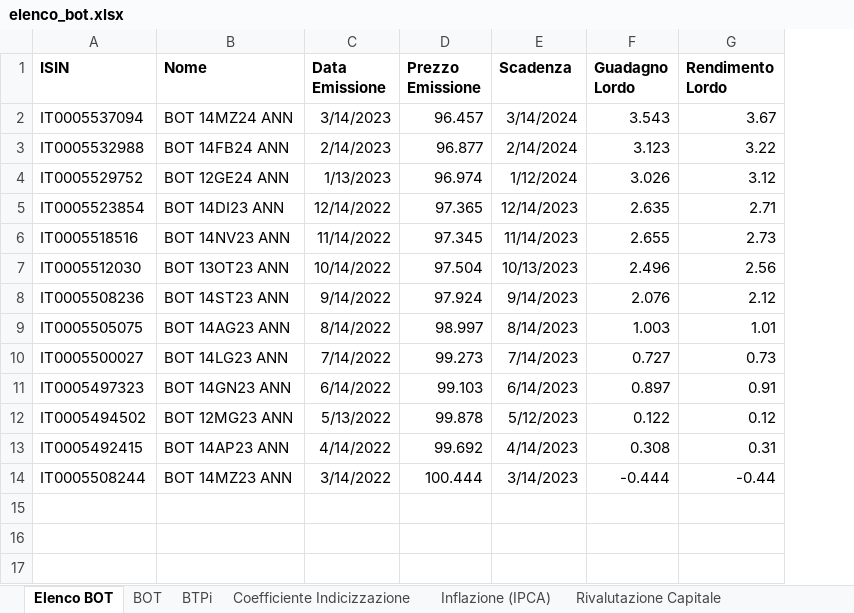
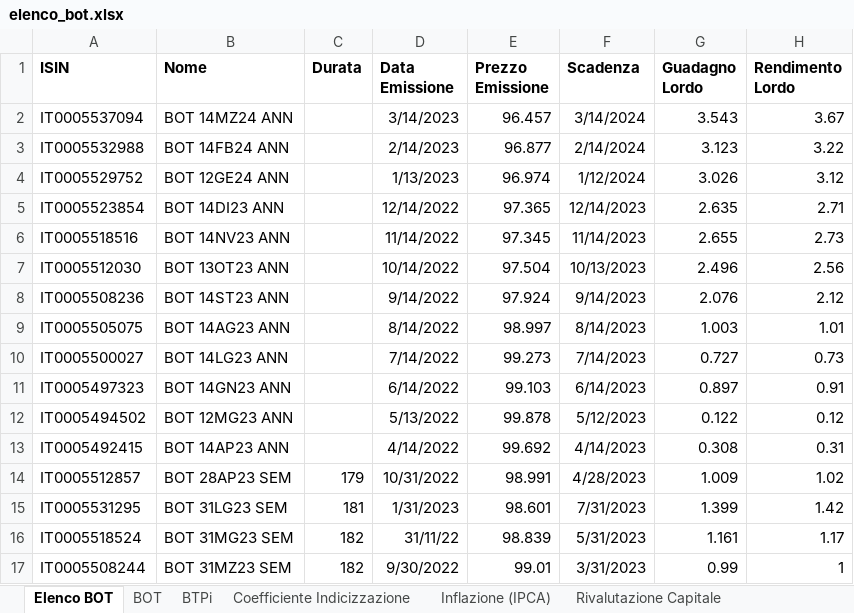
Before and after one commit to sasadangelo/investire, an Excel workbook: bot-list/elenco_bot.xlsx, sheet Elenco BOT, drawn as a sheet; values as stored, in another font and other column widths than the file's, no borders; addresses are those after the commit; the diff names each change by its address in the sheet, - before the commit and + after, or states it on an @@ line.

Commit message:
Fix BOT List

```diff
--- a/bot-list/elenco_bot.xlsx (sheet Elenco BOT)
+++ b/bot-list/elenco_bot.xlsx (sheet Elenco BOT)
+column C (Durata), row 17: 182
+row 14: IT0005512857 | BOT 28AP23 SEM | 179 | 10/31/2022 | 98.991 | 4/28/2023 | 1.009 | 1.02
+row 15: IT0005531295 | BOT 31LG23 SEM | 181 | 1/31/2023 | 98.601 | 7/31/2023 | 1.399 | 1.42
+row 16: IT0005518524 | BOT 31MG23 SEM | 182 | 31/11/22 | 98.839 | 5/31/2023 | 1.161 | 1.17
-B17 (Nome): BOT 14MZ23 ANN
+B17 (Nome): BOT 31MZ23 SEM
-D17 (Data Emissione): 3/14/2022
+D17 (Data Emissione): 9/30/2022
-E17 (Prezzo Emissione): 100.444
+E17 (Prezzo Emissione): 99.01
-F17 (Scadenza): 3/14/2023
+F17 (Scadenza): 3/31/2023
-G17 (Guadagno Lordo): -0.444
+G17 (Guadagno Lordo): 0.99
-H17 (Rendimento Lordo): -0.44
+H17 (Rendimento Lordo): 1
```
Also changed, not shown: formulas that keep their value, 6 other files.
